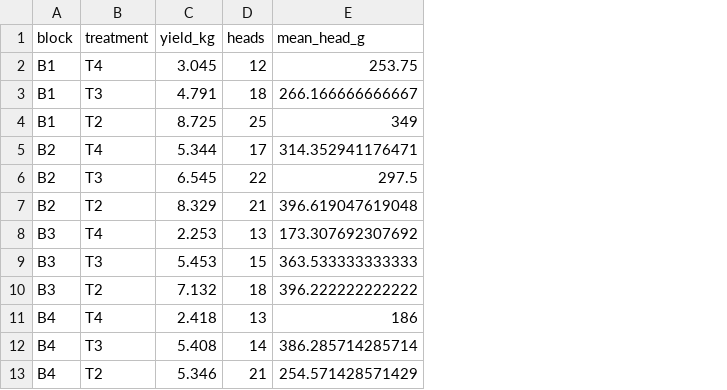
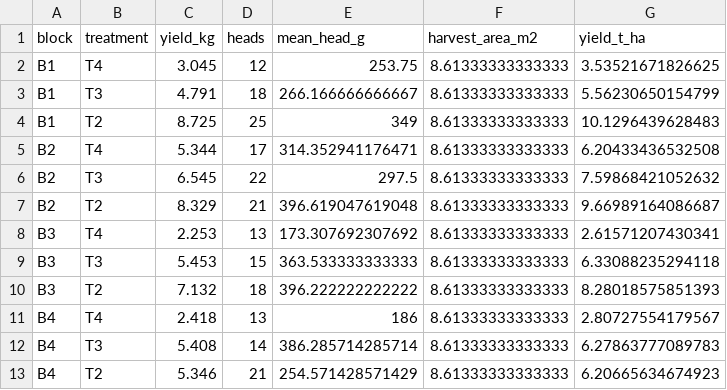
Before and after one commit to Pr1nc3sso/Xilei-Living-cover-crop, a CSV file: 5-Analysis/Yield_results/Plot_yield.csv, drawn as a sheet; the diff names each change by its address in the sheet, - before the commit and + after, or states it on an @@ line.

Commit message:
analysis note
please see more changes requested at ####

```diff
--- a/5-Analysis/Yield_results/Plot_yield.csv
+++ b/5-Analysis/Yield_results/Plot_yield.csv
+column F (harvest_area_m2), rows 2-13: all 8.61333333333333
+column G (yield_t_ha), rows 2-13: 3.53521671826625 | 5.56230650154799 | 10.1296439628483 | 6.20433436532508 | 7.59868421052632 | 9.66989164086687 | 2.61571207430341 | 6.33088235294118 | 8.28018575851393 | 2.80727554179567 | 6.27863777089783 | 6.20665634674923
```
Also changed, not shown: 5-Analysis/Yield_results/ANOVA.csv, 5-Analysis/Yield_results/Adjusted_means.csv, 45 other files.
